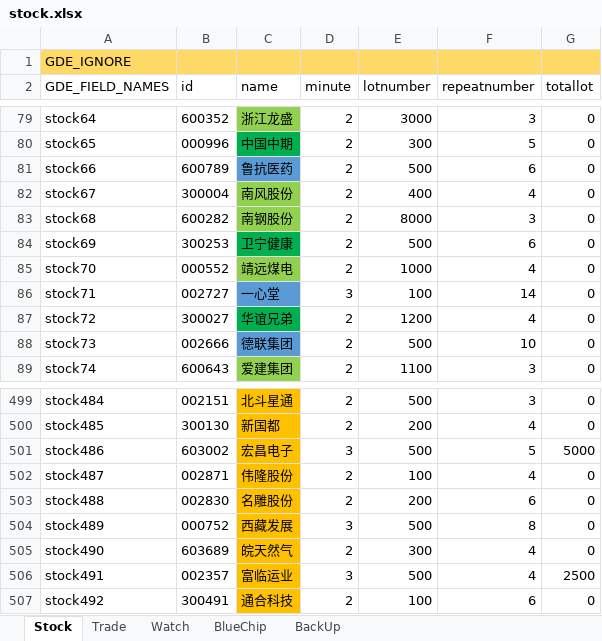
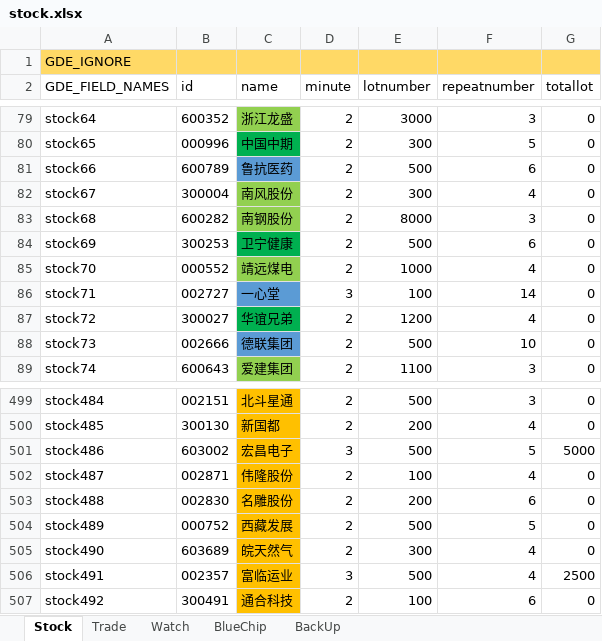
Before and after one commit to zsdarkblue/TradeStation_ContinuousTrade, an Excel workbook: stock.xlsx, sheet Stock, drawn as a sheet; only a part is shown, gaps mark what is left out; values as stored, in another font and other column widths than the file's, no borders; the diff names each change by its address in the sheet, - before the commit and + after, or states it on an @@ line.

Commit message:
fix data

```diff
--- a/stock.xlsx (sheet Stock)
+++ b/stock.xlsx (sheet Stock)
-E82 (lotnumber): 400
+E82 (lotnumber): 300
-D504 (minute): 3
+D504 (minute): 2
-F504 (repeatnumber): 8
+F504 (repeatnumber): 5
```
Also changed, not shown: 3 other files.
